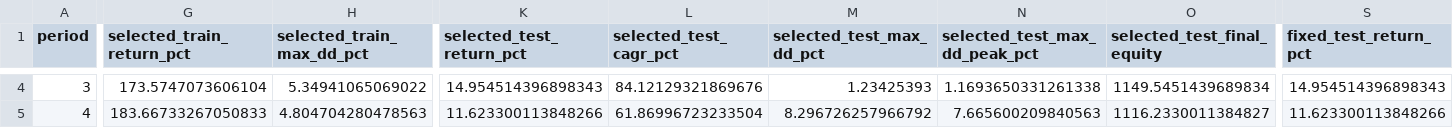
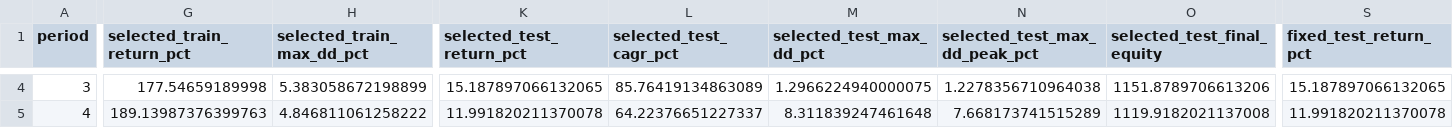
Before and after one commit to mstorkun/binance-future, a CSV file: portfolio_walk_forward_results.csv, drawn as a sheet; only a part is shown, gaps mark what is left out; the diff covers the shown part only; the diff names each change by its address in the sheet, - before the commit and + after, or states it on an @@ line.

```diff
--- a/portfolio_walk_forward_results.csv
+++ b/portfolio_walk_forward_results.csv
-G4 (selected_train_return_pct): 173.5747073606104
+G4 (selected_train_return_pct): 177.54659189998
-H4 (selected_train_max_dd_pct): 5.34941065069022
+H4 (selected_train_max_dd_pct): 5.383058672198899
-K4 (selected_test_return_pct): 14.954514396898343
+K4 (selected_test_return_pct): 15.187897066132065
-L4 (selected_test_cagr_pct): 84.12129321869676
+L4 (selected_test_cagr_pct): 85.76419134863089
-M4 (selected_test_max_dd_pct): 1.23425393
+M4 (selected_test_max_dd_pct): 1.2966224940000075
-N4 (selected_test_max_dd_peak_pct): 1.1693650331261338
+N4 (selected_test_max_dd_peak_pct): 1.2278356710964038
-O4 (selected_test_final_equity): 1149.5451439689834
+O4 (selected_test_final_equity): 1151.8789706613206
-S4 (fixed_test_return_pct): 14.954514396898343
+S4 (fixed_test_return_pct): 15.187897066132065
-G5 (selected_train_return_pct): 183.66733267050833
+G5 (selected_train_return_pct): 189.13987376399763
-H5 (selected_train_max_dd_pct): 4.804704280478563
+H5 (selected_train_max_dd_pct): 4.846811061258222
-K5 (selected_test_return_pct): 11.623300113848266
+K5 (selected_test_return_pct): 11.991820211370078
-L5 (selected_test_cagr_pct): 61.86996723233504
+L5 (selected_test_cagr_pct): 64.22376651227337
-M5 (selected_test_max_dd_pct): 8.296726257966792
+M5 (selected_test_max_dd_pct): 8.311839247461648
-N5 (selected_test_max_dd_peak_pct): 7.665600209840563
+N5 (selected_test_max_dd_peak_pct): 7.668173741515289
-O5 (selected_test_final_equity): 1116.2330011384827
+O5 (selected_test_final_equity): 1119.9182021137008
-S5 (fixed_test_return_pct): 11.623300113848266
+S5 (fixed_test_return_pct): 11.991820211370078
```
Also changed, not shown: 68 edited cells elsewhere in this file, portfolio_equity_growth_70_compound.csv, portfolio_monte_carlo_growth_70_compound_summary.csv, 15 other files.
